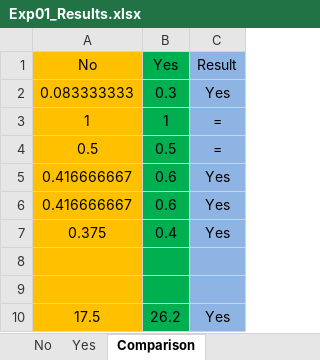
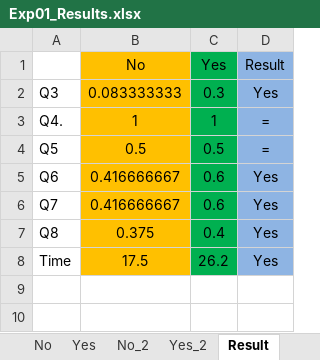
Before and after one commit to gems-uff/sdm, an Excel workbook: Documents/Experimentos/01/Exp01_Results.xlsx, sheet Result, drawn as a sheet; values as stored, in another font and other column widths than the file's, no borders; removed rows and columns are numbered as before the commit, all else as after; the diff names each change by its address in the sheet, - before the commit and + after, or states it on an @@ line.

Commit message:
Updated experiments results Exp01_Results.xlsx: Added ES2 students

```diff
--- a/Documents/Experimentos/01/Exp01_Results.xlsx (sheet Result)
+++ b/Documents/Experimentos/01/Exp01_Results.xlsx (sheet Result)
-sheet tab: Comparison
+sheet tab: Result
+sheet tab: No_2
+sheet tab: Yes_2
+column A, rows 2-8: Q3 | Q4. | Q5 | Q6 | Q7 | Q8 | Time
-row 8: (empty)
-row 9: (empty)
```
Also changed, not shown: sheet Yes, other sheet tabs, 1 other file.
